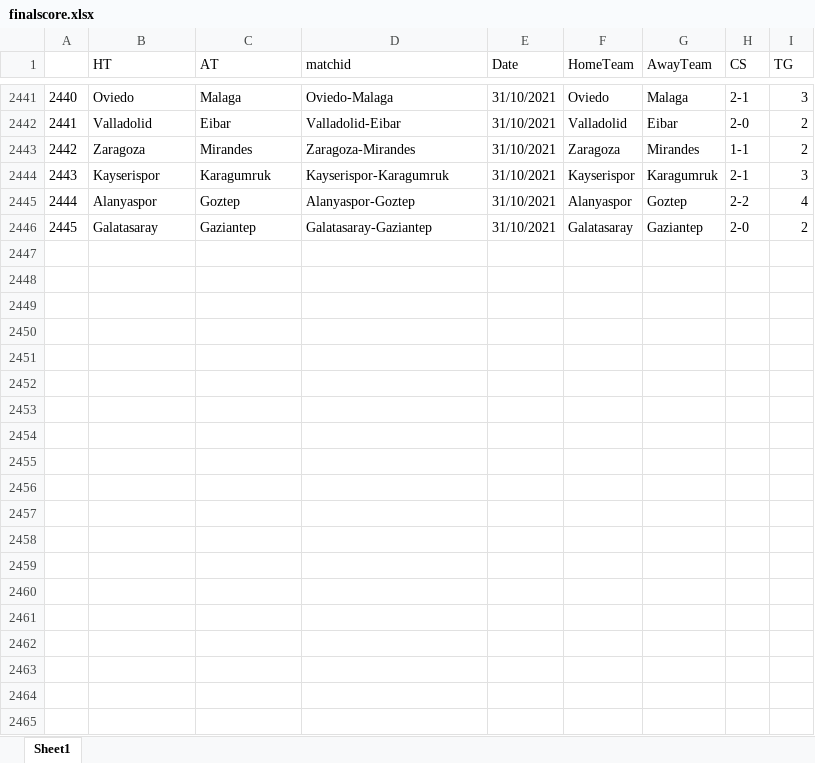
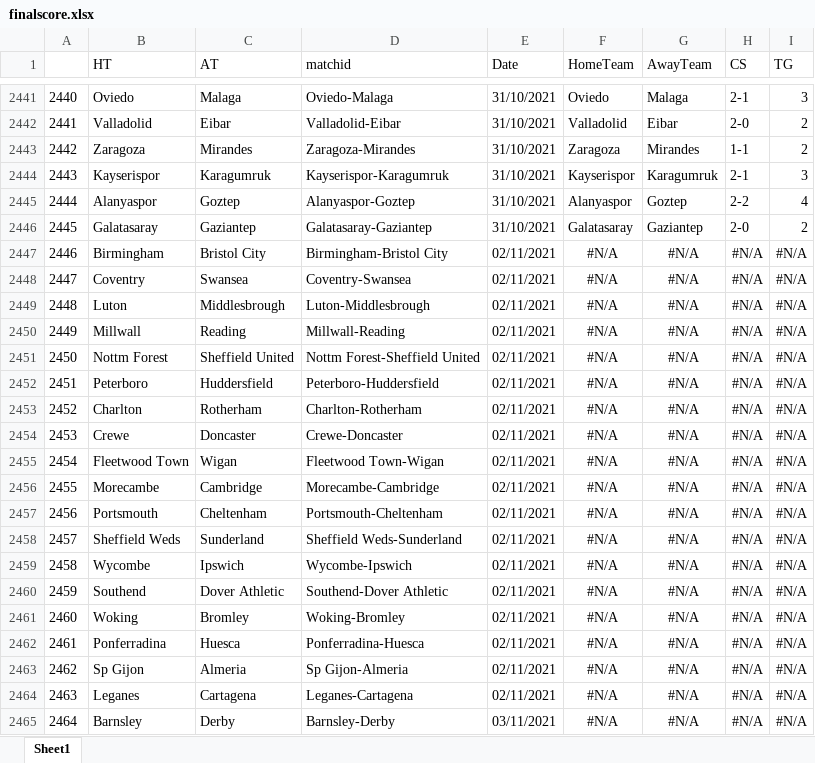
Before and after one commit to gitboyzorro5/Rsoccer, an Excel workbook: finalscore.xlsx, sheet Sheet1, drawn as a sheet; only a part is shown, gaps mark what is left out; values as stored, in another font and other column widths than the file's, no borders; the diff covers the shown part only; the diff names each change by its address in the sheet, - before the commit and + after, or states it on an @@ line.

```diff
--- a/finalscore.xlsx (sheet Sheet1)
+++ b/finalscore.xlsx (sheet Sheet1)
+row 2447: 2446 | Birmingham | Bristol City | Birmingham-Bristol City | 02/11/2021 | #N/A | #N/A | #N/A | #N/A
+row 2448: 2447 | Coventry | Swansea | Coventry-Swansea | 02/11/2021 | #N/A | #N/A | #N/A | #N/A
+row 2449: 2448 | Luton | Middlesbrough | Luton-Middlesbrough | 02/11/2021 | #N/A | #N/A | #N/A | #N/A
+row 2450: 2449 | Millwall | Reading | Millwall-Reading | 02/11/2021 | #N/A | #N/A | #N/A | #N/A
+row 2451: 2450 | Nottm Forest | Sheffield United | Nottm Forest-Sheffield United | 02/11/2021 | #N/A | #N/A | #N/A | #N/A
+row 2452: 2451 | Peterboro | Huddersfield | Peterboro-Huddersfield | 02/11/2021 | #N/A | #N/A | #N/A | #N/A
+row 2453: 2452 | Charlton | Rotherham | Charlton-Rotherham | 02/11/2021 | #N/A | #N/A | #N/A | #N/A
+row 2454: 2453 | Crewe | Doncaster | Crewe-Doncaster | 02/11/2021 | #N/A | #N/A | #N/A | #N/A
+row 2455: 2454 | Fleetwood Town | Wigan | Fleetwood Town-Wigan | 02/11/2021 | #N/A | #N/A | #N/A | #N/A
+row 2456: 2455 | Morecambe | Cambridge | Morecambe-Cambridge | 02/11/2021 | #N/A | #N/A | #N/A | #N/A
+row 2457: 2456 | Portsmouth | Cheltenham | Portsmouth-Cheltenham | 02/11/2021 | #N/A | #N/A | #N/A | #N/A
+row 2458: 2457 | Sheffield Weds | Sunderland | Sheffield Weds-Sunderland | 02/11/2021 | #N/A | #N/A | #N/A | #N/A
+row 2459: 2458 | Wycombe | Ipswich | Wycombe-Ipswich | 02/11/2021 | #N/A | #N/A | #N/A | #N/A
+row 2460: 2459 | Southend | Dover Athletic | Southend-Dover Athletic | 02/11/2021 | #N/A | #N/A | #N/A | #N/A
+row 2461: 2460 | Woking | Bromley | Woking-Bromley | 02/11/2021 | #N/A | #N/A | #N/A | #N/A
+row 2462: 2461 | Ponferradina | Huesca | Ponferradina-Huesca | 02/11/2021 | #N/A | #N/A | #N/A | #N/A
+row 2463: 2462 | Sp Gijon | Almeria | Sp Gijon-Almeria | 02/11/2021 | #N/A | #N/A | #N/A | #N/A
+row 2464: 2463 | Leganes | Cartagena | Leganes-Cartagena | 02/11/2021 | #N/A | #N/A | #N/A | #N/A
+row 2465: 2464 | Barnsley | Derby | Barnsley-Derby | 03/11/2021 | #N/A | #N/A | #N/A | #N/A
```
Also changed, not shown: 14 added rows elsewhere in this sheet, ARG.xlsx, AUT.xlsx, 19 other files.
